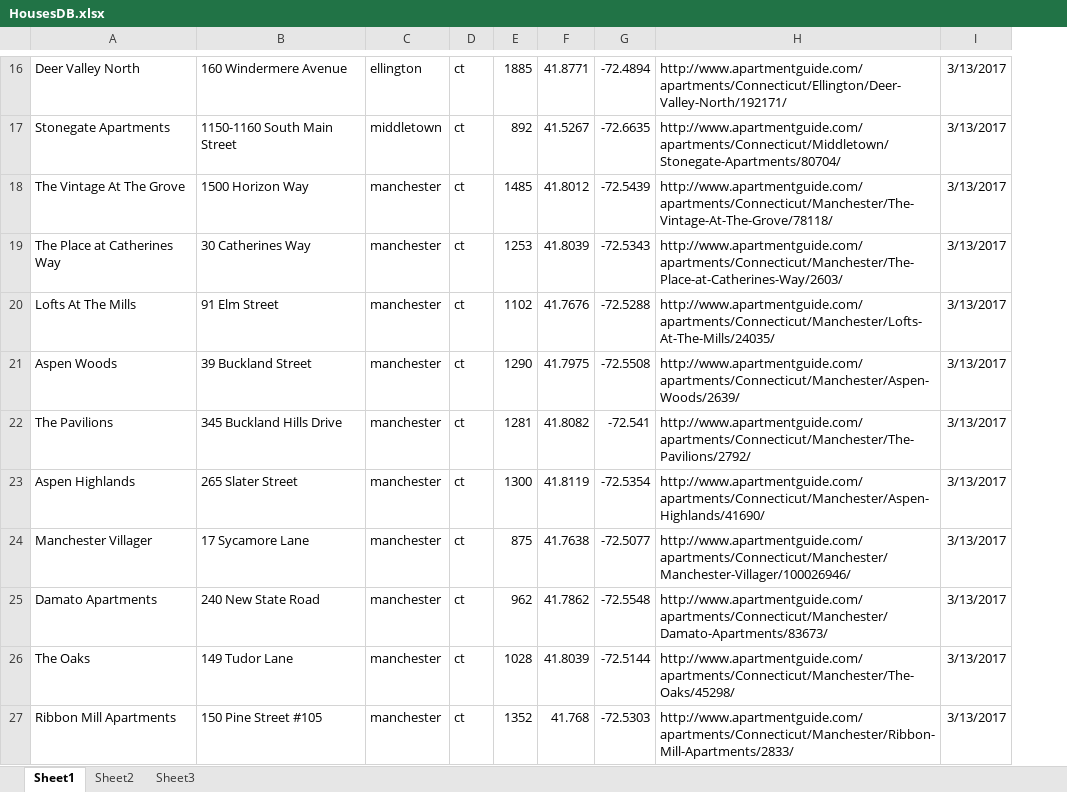
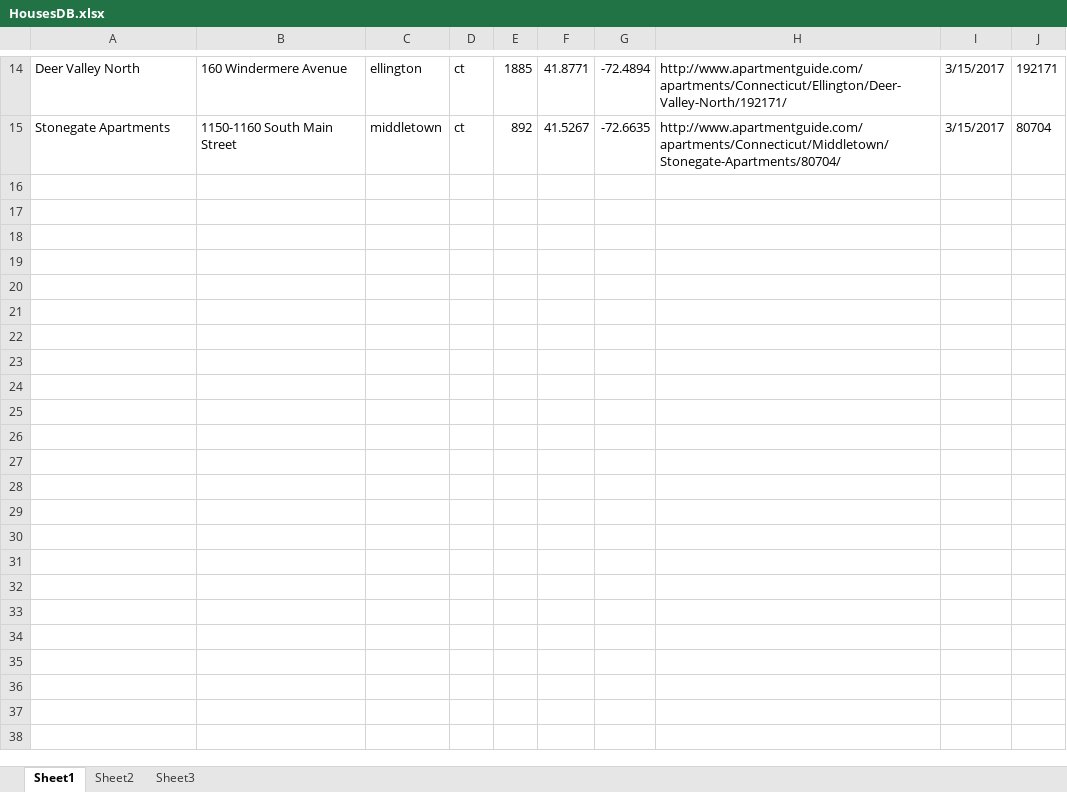
Before and after one commit to dalton-b/Houses, an Excel workbook: HousesDB.xlsx, sheet Sheet1, drawn as a sheet; only a part is shown, gaps mark what is left out; values as stored, in another font and other column widths than the file's, no borders; removed rows and columns are numbered as before the commit, all else as after; the diff covers the shown part only; the diff names each change by its address in the sheet, - before the commit and + after, or states it on an @@ line.

Commit message:
Excel integration

```diff
--- a/HousesDB.xlsx (sheet Sheet1)
+++ b/HousesDB.xlsx (sheet Sheet1)
-column I, rows 16-17: 3/13/2017 | 3/13/2017
+column I, rows 14-15: 3/15/2017 | 3/15/2017
+column J, rows 14-15: 192171 | 80704
-row 18: The Vintage At The Grove | 1500 Horizon Way | manchester | ct | 1485 | 41.8012 | -72.5439 | http://www.apartmentguide.com/apartments/Connecticut/Manchester/The-Vintage-At-The-Grove/78118/ | 3/13/2017
-row 19: The Place at Catherines Way | 30 Catherines Way | manchester | ct | 1253 | 41.8039 | -72.5343 | http://www.apartmentguide.com/apartments/Connecticut/Manchester/The-Place-at-Catherines-Way/2603/ | 3/13/2017
-row 20: Lofts At The Mills | 91 Elm Street | manchester | ct | 1102 | 41.7676 | -72.5288 | http://www.apartmentguide.com/apartments/Connecticut/Manchester/Lofts-At-The-Mills/24035/ | 3/13/2017
-row 21: Aspen Woods | 39 Buckland Street | manchester | ct | 1290 | 41.7975 | -72.5508 | http://www.apartmentguide.com/apartments/Connecticut/Manchester/Aspen-Woods/2639/ | 3/13/2017
-row 22: The Pavilions | 345 Buckland Hills Drive | manchester | ct | 1281 | 41.8082 | -72.541 | http://www.apartmentguide.com/apartments/Connecticut/Manchester/The-Pavilions/2792/ | 3/13/2017
-row 23: Aspen Highlands | 265 Slater Street | manchester | ct | 1300 | 41.8119 | -72.5354 | http://www.apartmentguide.com/apartments/Connecticut/Manchester/Aspen-Highlands/41690/ | 3/13/2017
-row 24: Manchester Villager | 17 Sycamore Lane | manchester | ct | 875 | 41.7638 | -72.5077 | http://www.apartmentguide.com/apartments/Connecticut/Manchester/Manchester-Villager/100026946/ | 3/13/2017
-row 25: Damato Apartments | 240 New State Road | manchester | ct | 962 | 41.7862 | -72.5548 | http://www.apartmentguide.com/apartments/Connecticut/Manchester/Damato-Apartments/83673/ | 3/13/2017
-row 26: The Oaks | 149 Tudor Lane | manchester | ct | 1028 | 41.8039 | -72.5144 | http://www.apartmentguide.com/apartments/Connecticut/Manchester/The-Oaks/45298/ | 3/13/2017
-row 27: Ribbon Mill Apartments | 150 Pine Street #105 | manchester | ct | 1352 | 41.768 | -72.5303 | http://www.apartmentguide.com/apartments/Connecticut/Manchester/Ribbon-Mill-Apartments/2833/ | 3/13/2017
```
Also changed, not shown: 70 removed rows elsewhere in this sheet, 6 other files.
